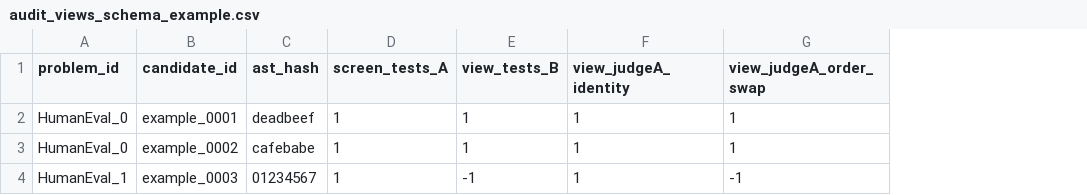
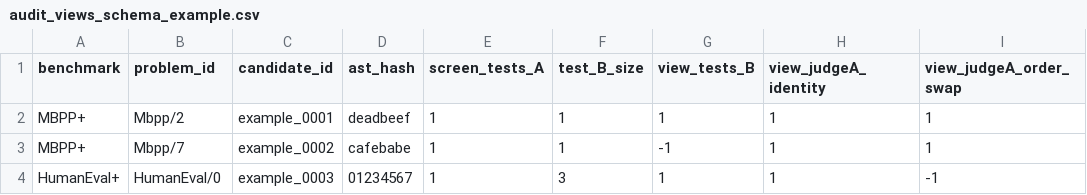
Before and after one commit to StephCpa/RSI-research, a CSV file: P1/experiments/audit_views_schema_example.csv, drawn as a sheet; only a part is shown; addresses are those after the commit; the diff names each change by its address in the sheet, - before the commit and + after, or states it on an @@ line.

Commit message:
Add benchmark and test-B size fields to audit_views_schema_example.csv

```diff
--- a/P1/experiments/audit_views_schema_example.csv
+++ b/P1/experiments/audit_views_schema_example.csv
+column A (benchmark), rows 2-4: MBPP+ | MBPP+ | HumanEval+
+column F (test_B_size), rows 2-4: 1 | 1 | 3
-B2 (problem_id): HumanEval_0
+B2 (problem_id): Mbpp/2
-B3 (problem_id): HumanEval_0
+B3 (problem_id): Mbpp/7
-G3 (view_tests_B): 1
+G3 (view_tests_B): -1
-B4 (problem_id): HumanEval_1
+B4 (problem_id): HumanEval/0
-G4 (view_tests_B): -1
+G4 (view_tests_B): 1
```
